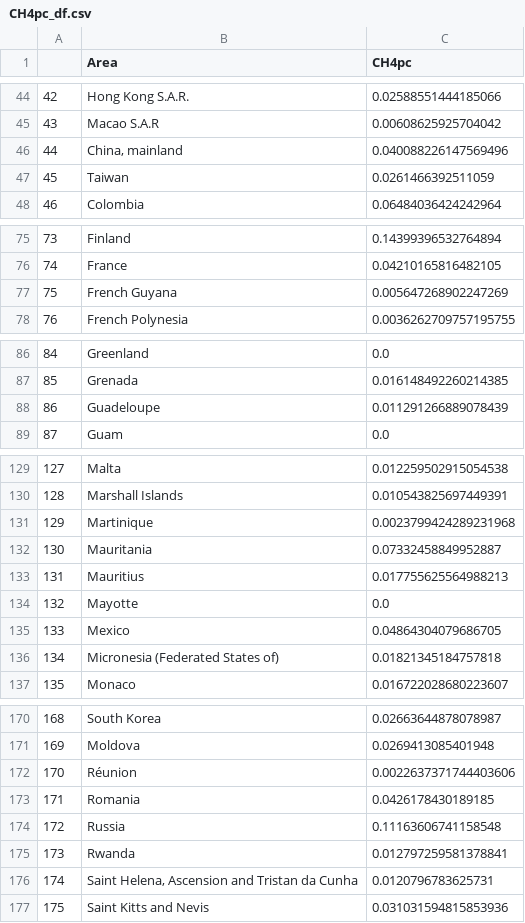
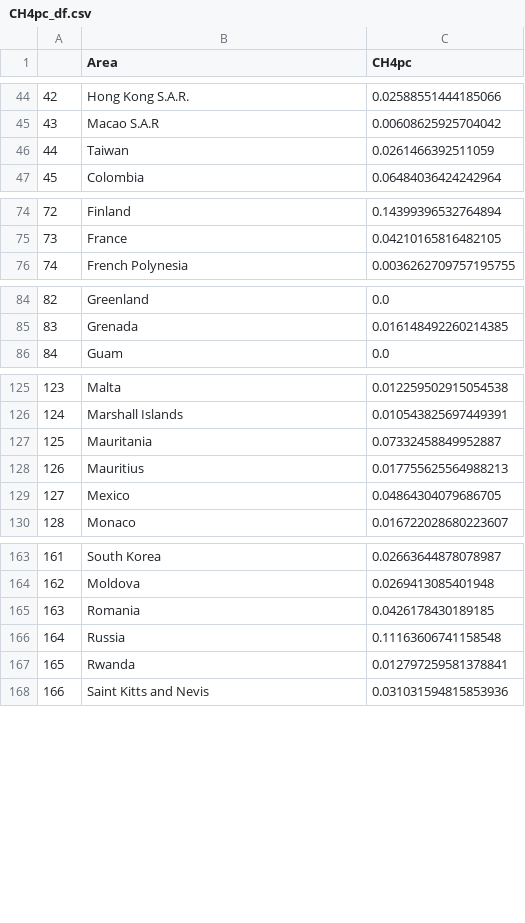
Before and after one commit to AdriPerse/climate-change, a CSV file: data/CH4pc_df.csv, drawn as a sheet; only a part is shown, gaps mark what is left out; removed rows and columns are numbered as before the commit, all else as after; the diff covers the shown part only; the diff names each change by its address in the sheet, - before the commit and + after, or states it on an @@ line.

```diff
--- a/data/CH4pc_df.csv
+++ b/data/CH4pc_df.csv
-row 46: 44 | China, mainland | 0.040088226147569496
@@ column A renumbered from row 46 down @@
-row 77: 75 | French Guyana | 0.005647268902247269
-row 88: 86 | Guadeloupe | 0.011291266889078439
-row 131: 129 | Martinique | 0.0023799424289231968
-row 134: 132 | Mayotte | 0.0
-row 136: 134 | Micronesia (Federated States of) | 0.01821345184757818
-row 172: 170 | Réunion | 0.0022637371744403606
-row 176: 174 | Saint Helena, Ascension and Tristan da Cunha | 0.0120796783625731
```
Also changed, not shown: 2 removed rows elsewhere in this file, data/CO2pc_DF.csv, data/N20pc_df.csv, 8 other files.
